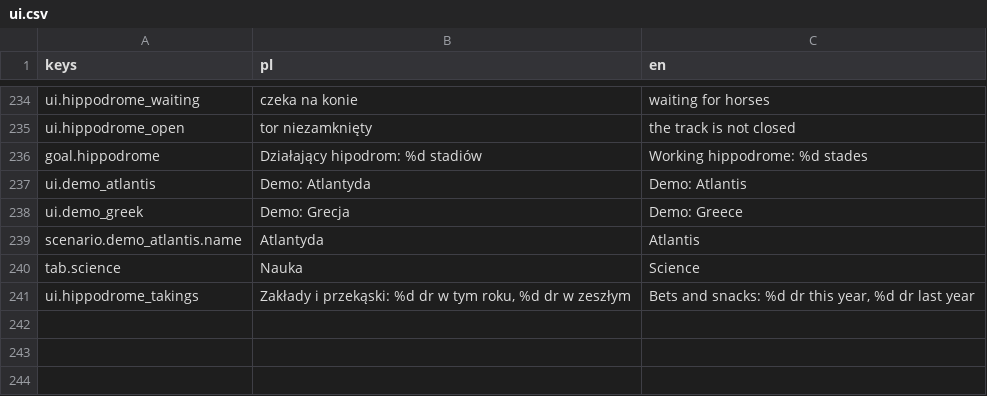
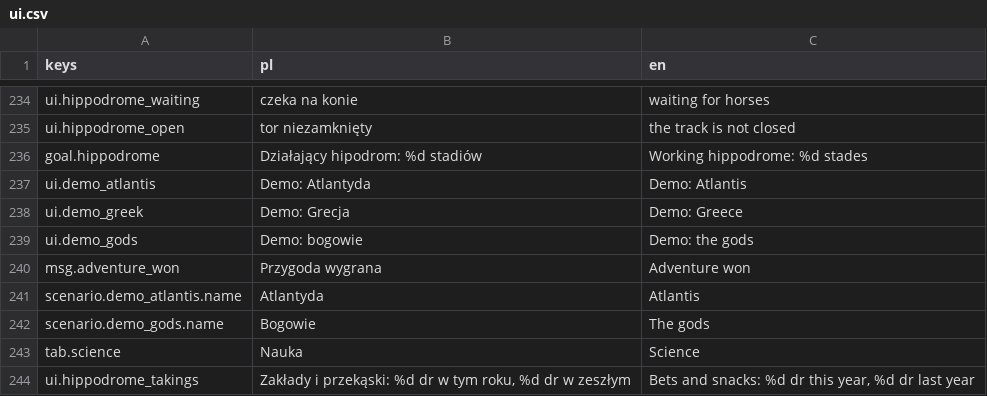
Before and after one commit to rembednarczyk/BogowieOlimpu, a CSV file: game/i18n/ui.csv, drawn as a sheet; only a part is shown, gaps mark what is left out; the diff names each change by its address in the sheet, - before the commit and + after, or states it on an @@ line.

```diff
--- a/game/i18n/ui.csv
+++ b/game/i18n/ui.csv
+row 239: ui.demo_gods | Demo: bogowie | Demo: the gods
+row 240: msg.adventure_won | Przygoda wygrana | Adventure won
+row 242: scenario.demo_gods.name | Bogowie | The gods
```
Also changed, not shown: 7 other files.
